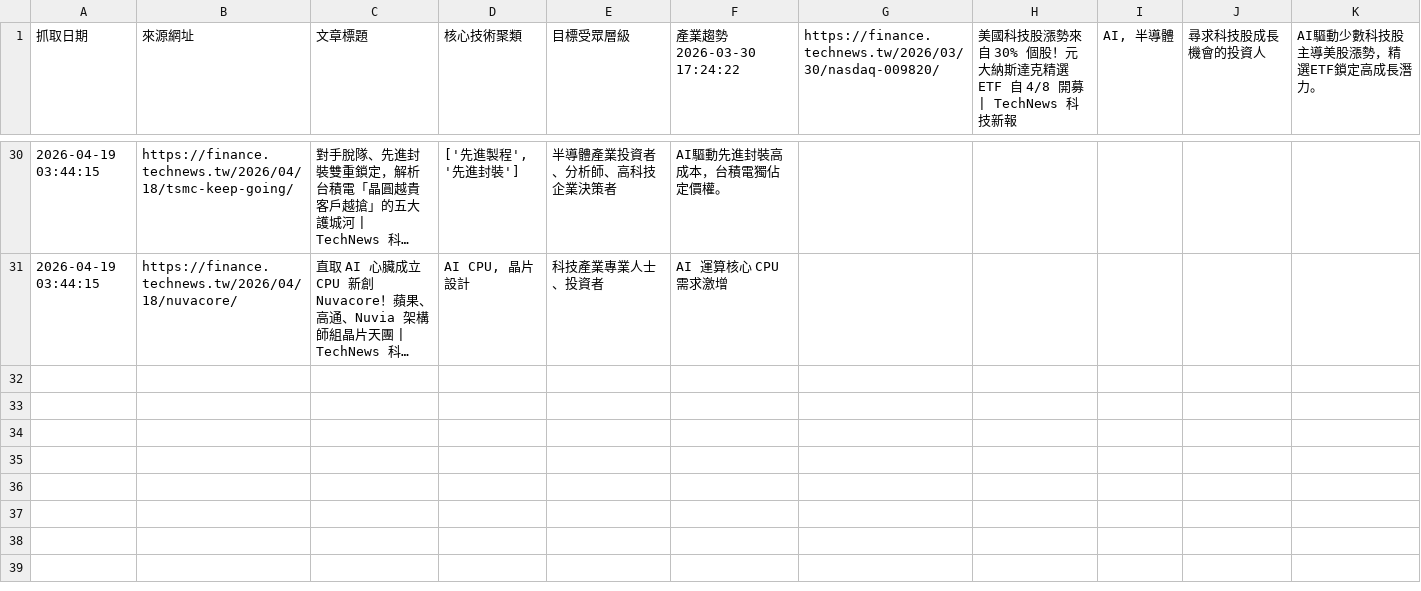
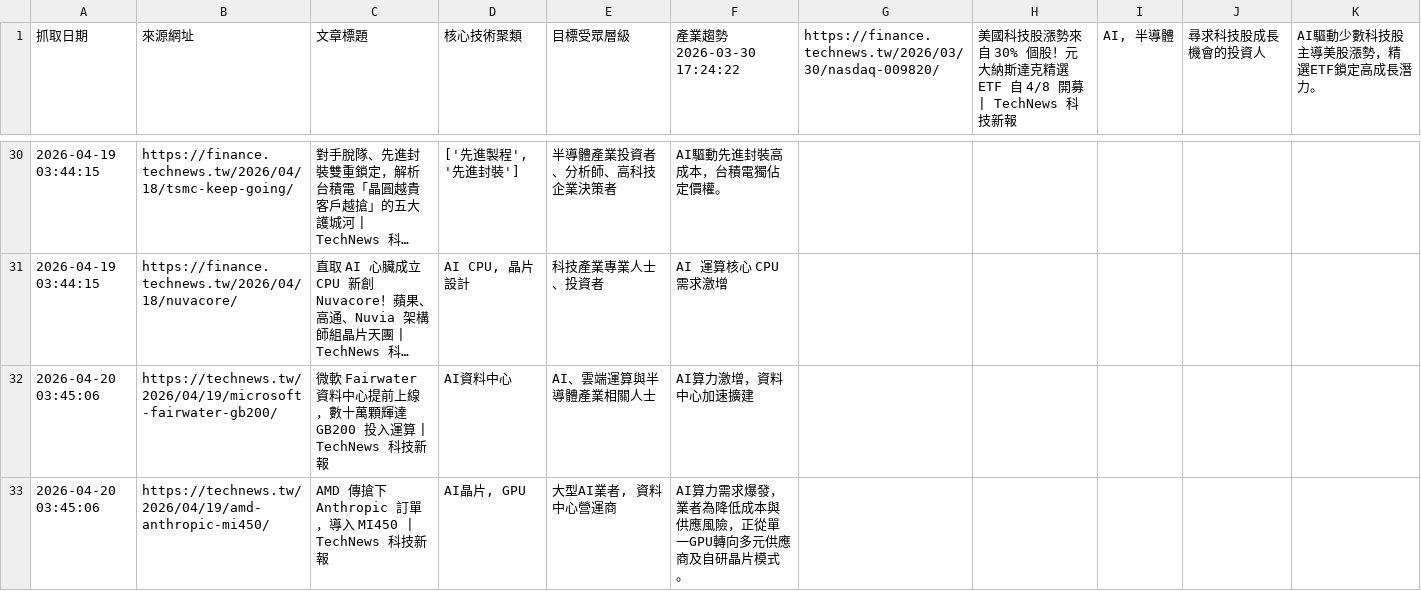
Before and after one commit to SEMITWmkt/SEMI-SEO-GEO, a CSV file: semi_market_data.csv, drawn as a sheet; only a part is shown, gaps mark what is left out; long unchanged cells end in …; the diff names each change by its address in the sheet, - before the commit and + after, or states it on an @@ line.

```diff
--- a/semi_market_data.csv
+++ b/semi_market_data.csv
+row 32: 2026-04-20 03:45:06 | https://technews.tw/2026/04/19/microsoft-fairwater-gb200/ | 微軟 Fairwater 資料中心提前上線，數十萬顆輝達 GB200 投入運算 | TechNews 科技新報 | AI資料中心 | AI、雲端運算與半導體產業相關人士 | AI算力激增，資料中心加速擴建
+row 33: 2026-04-20 03:45:06 | https://technews.tw/2026/04/19/amd-anthropic-mi450/ | AMD 傳搶下 Anthropic 訂單，導入 MI450 | TechNews 科技新報 | AI晶片, GPU | 大型AI業者, 資料中心營運商 | AI算力需求爆發，業者為降低成本與供應風險，正從單一GPU轉向多元供應商及自研晶片模式。
```
